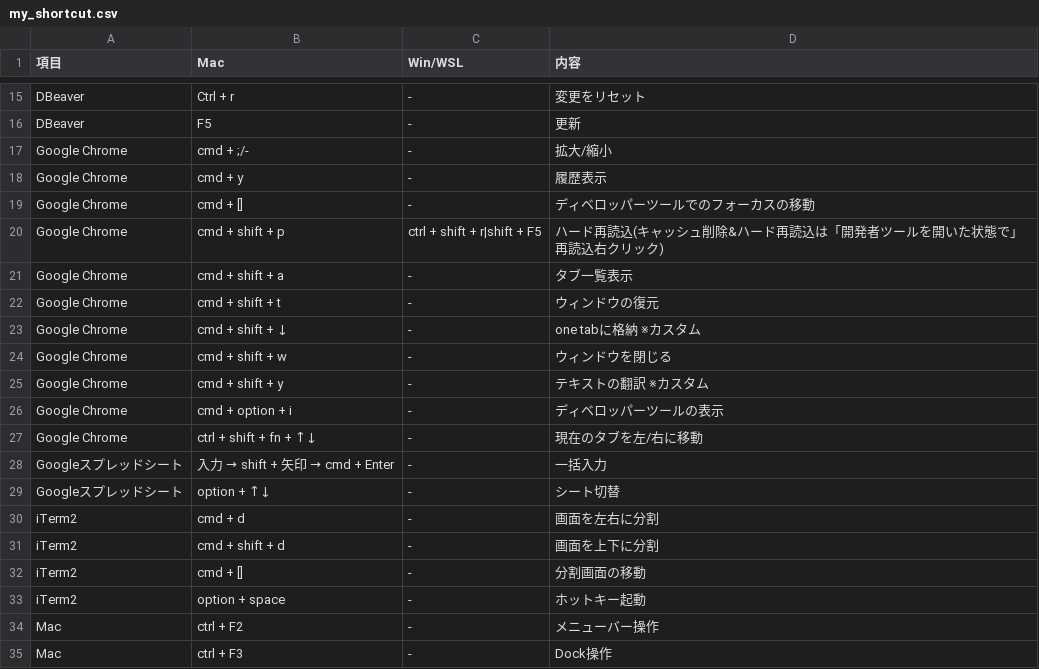
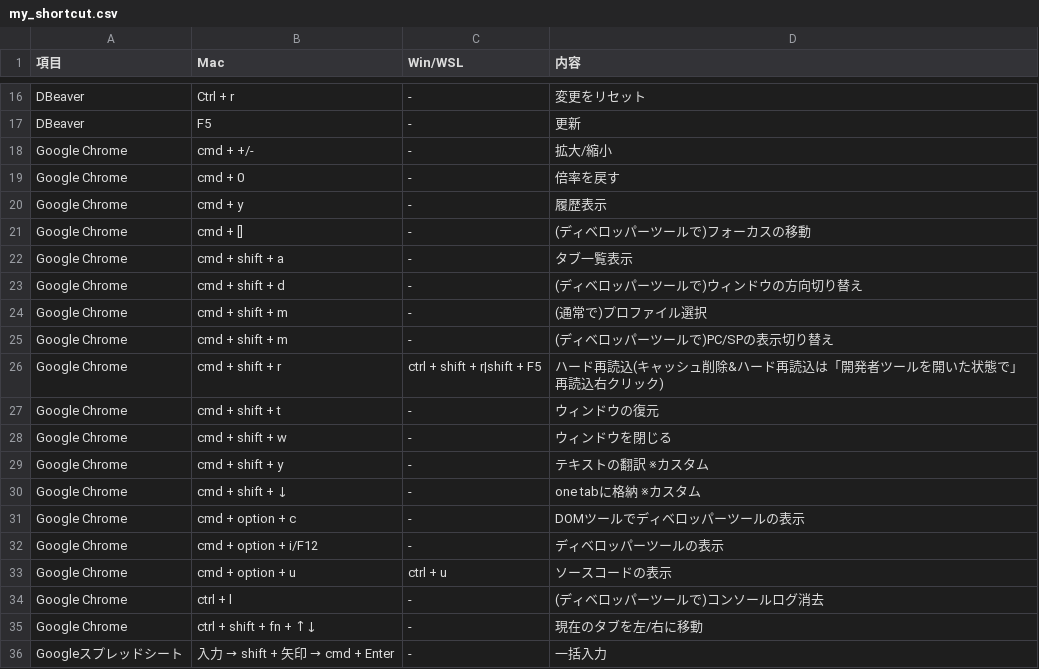
Before and after one commit to ryo246912/dotfiles, a CSV file: dot_shortcut/my_shortcut.csv, drawn as a sheet; only a part is shown, gaps mark what is left out; the shorter side is filled out with more unchanged rows; the diff covers the shown part only.

```diff
--- a/dot_shortcut/my_shortcut.csv
+++ b/dot_shortcut/my_shortcut.csv
@@ -16,12 +17,19 @@ DBeaver,Ctrl + r,-,変更をリセット
 DBeaver,F5,-,更新
-Google Chrome,cmd + ;/-,-,拡大/縮小
+Google Chrome,cmd + +/-,-,拡大/縮小
+Google Chrome,cmd + 0,-,倍率を戻す
 Google Chrome,cmd + y,-,履歴表示
-Google Chrome,cmd + [],-,ディベロッパーツールでのフォーカスの移動
-Google Chrome,cmd + shift + p,ctrl + shift + r|shift + F5,ハード再読込(キャッシュ削除&ハード再読込は「開発者ツールを開いた状態で」再読込右クリック)
+Google Chrome,cmd + [],-,(ディベロッパーツールで)フォーカスの移動
 Google Chrome,cmd + shift + a,-,タブ一覧表示
+Google Chrome,cmd + shift + d,-,(ディベロッパーツールで)ウィンドウの方向切り替え
+Google Chrome,cmd + shift + m,-,(通常で)プロファイル選択
+Google Chrome,cmd + shift + m,-,(ディベロッパーツールで)PC/SPの表示切り替え
+Google Chrome,cmd + shift + r,ctrl + shift + r|shift + F5,ハード再読込(キャッシュ削除&ハード再読込は「開発者ツールを開いた状態で」再読込右クリック)
 Google Chrome,cmd + shift + t,-,ウィンドウの復元
-Google Chrome,cmd + shift + ↓,-,one tabに格納 ※カスタム
 Google Chrome,cmd + shift + w,-,ウィンドウを閉じる
 Google Chrome,cmd + shift + y,-,テキストの翻訳 ※カスタム
-Google Chrome,cmd + option + i,-,ディベロッパーツールの表示
+Google Chrome,cmd + shift + ↓,-,one tabに格納 ※カスタム
+Google Chrome,cmd + option + c,-,DOMツールでディベロッパーツールの表示
+Google Chrome,cmd + option + i/F12,-,ディベロッパーツールの表示
+Google Chrome,cmd + option + u,ctrl + u,ソースコードの表示
+Google Chrome,ctrl + l,-,(ディベロッパーツールで)コンソールログ消去
 Google Chrome,ctrl + shift + fn + ↑↓,-,現在のタブを左/右に移動
```
Also changed, not shown: 15 added rows elsewhere in this file.
